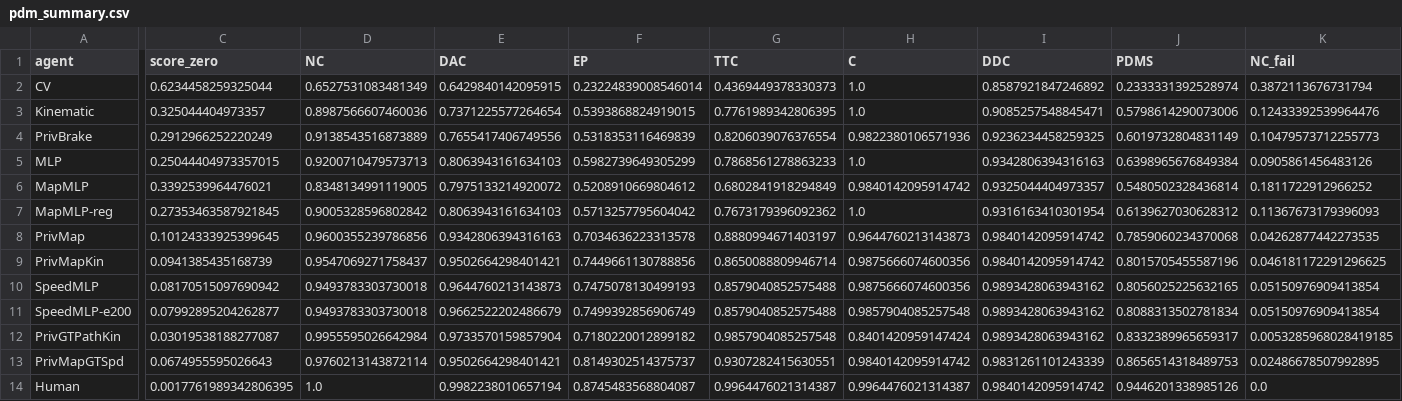
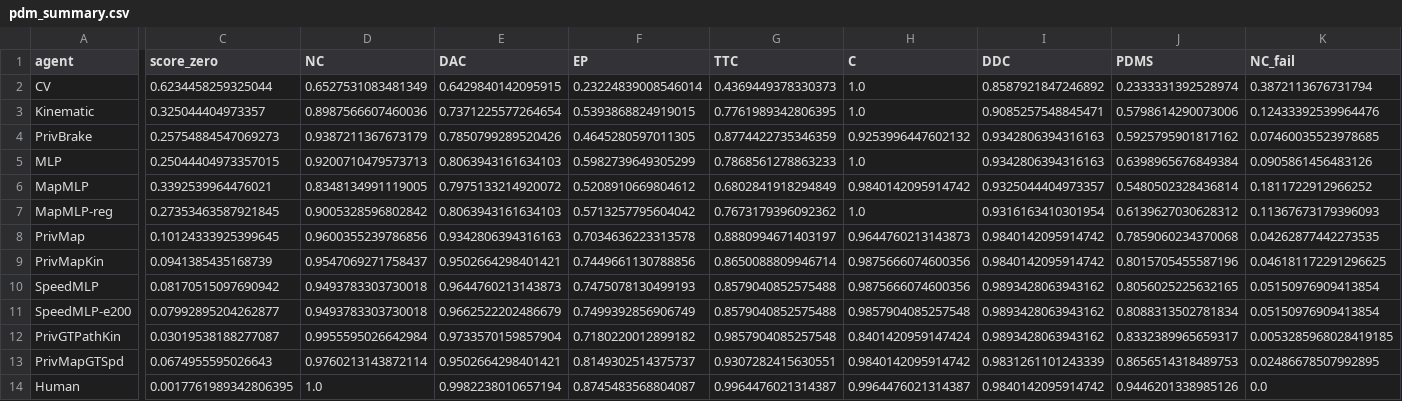
Before and after one commit to LUOaini1213/navsim-ability-ladder, a CSV file: results/pdm_summary.csv, drawn as a sheet; only a part is shown, gaps mark what is left out; the diff covers the shown part only; the diff names each change by its address in the sheet, - before the commit and + after, or states it on an @@ line.

```diff
--- a/results/pdm_summary.csv
+++ b/results/pdm_summary.csv
-C4 (score_zero): 0.2912966252220249
+C4 (score_zero): 0.25754884547069273
-D4 (NC): 0.9138543516873889
+D4 (NC): 0.9387211367673179
-E4 (DAC): 0.7655417406749556
+E4 (DAC): 0.7850799289520426
-F4 (EP): 0.5318353116469839
+F4 (EP): 0.4645280597011305
-G4 (TTC): 0.8206039076376554
+G4 (TTC): 0.8774422735346359
-H4 (C): 0.9822380106571936
+H4 (C): 0.9253996447602132
-I4 (DDC): 0.9236234458259325
+I4 (DDC): 0.9342806394316163
-J4 (PDMS): 0.6019732804831149
+J4 (PDMS): 0.5925795901817162
-K4 (NC_fail): 0.10479573712255773
+K4 (NC_fail): 0.07460035523978685
```
Also changed, not shown: 2 edited cells elsewhere in this file, results/per_scene/privileged_brake_mini.csv, 18 other files.
